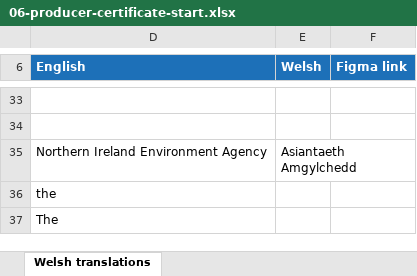
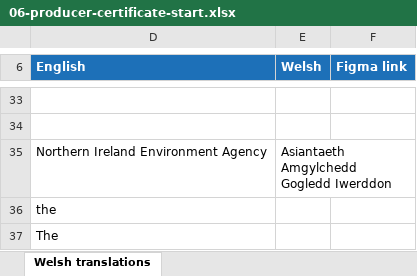
Before and after one commit to DEFRA/waste-obligations-frontend, an Excel workbook: translations/welsh-translations/xlsx/06-producer-certificate-start.xlsx, sheet Welsh translations, drawn as a sheet; only a part is shown, gaps mark what is left out; values as stored, in another font and other column widths than the file's, no borders; the diff names each change by its address in the sheet, - before the commit and + after, or states it on an @@ line.

```diff
--- a/translations/welsh-translations/xlsx/06-producer-certificate-start.xlsx (sheet Welsh translations)
+++ b/translations/welsh-translations/xlsx/06-producer-certificate-start.xlsx (sheet Welsh translations)
-E35 (Welsh): Asiantaeth Amgylchedd
+E35 (Welsh): Asiantaeth Amgylchedd Gogledd Iwerddon
```
Also changed, not shown: translations/welsh-translations/xlsx/18-obligations-home.xlsx, 15 other files.
